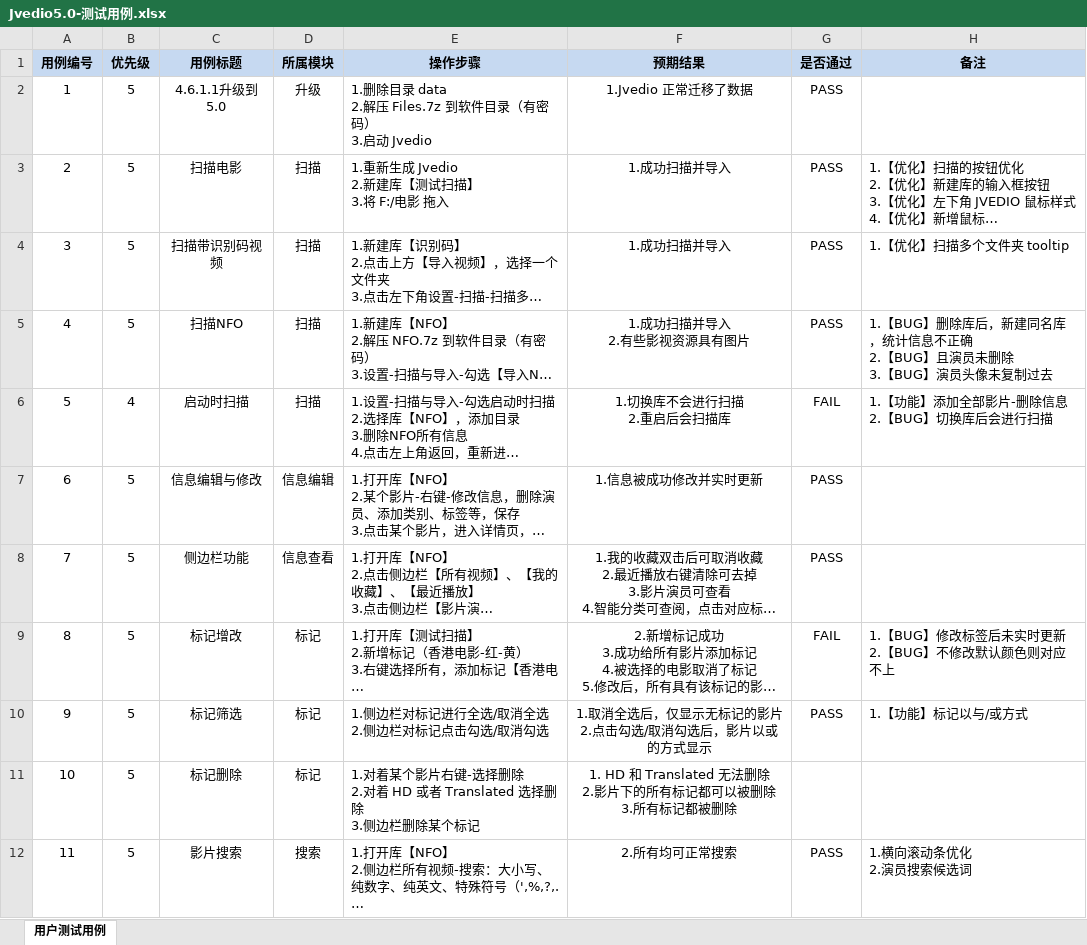
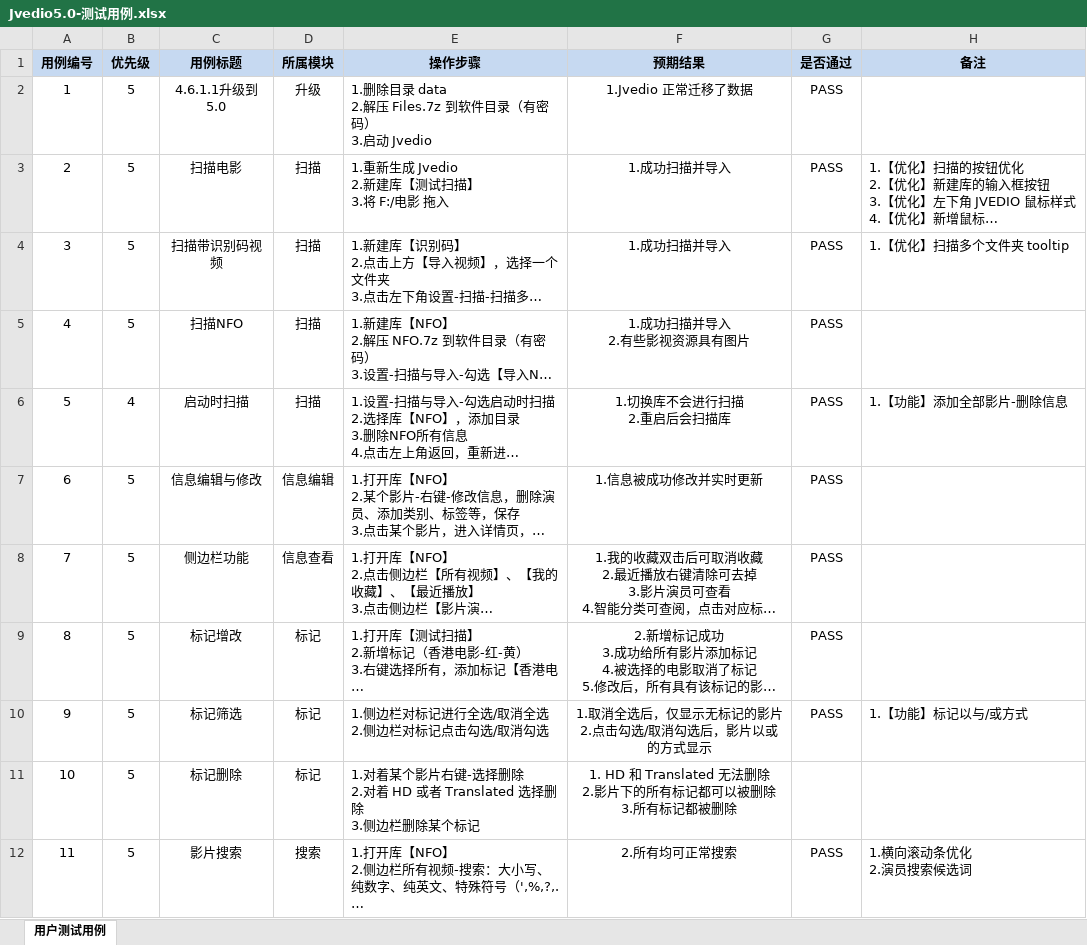
Before and after one commit to hitchao/Jvedio, an Excel workbook: Jvedio-WPF/Jvedio.Test/测试记录/Jvedio5.0-测试用例.xlsx, sheet 用户测试用例, drawn as a sheet; only a part is shown; long unchanged cells end in …; values as stored, in another font and other column widths than the file's, no borders; conditional formats not drawn; ↵ is a line break in a cell; the diff names each change by its address in the sheet, - before the commit and + after, or states it on an @@ line.

```diff
--- a/Jvedio-WPF/Jvedio.Test/测试记录/Jvedio5.0-测试用例.xlsx (sheet 用户测试用例)
+++ b/Jvedio-WPF/Jvedio.Test/测试记录/Jvedio5.0-测试用例.xlsx (sheet 用户测试用例)
-H5 (备注): 1.【BUG】删除库后，新建同名库，统计信息不正确 ↵ 2.【BUG】且演员未删除 ↵ 3.【BUG】演员头像未复制过去
+H5 (备注): (empty)
-G6 (是否通过): FAIL
+G6 (是否通过): PASS
-H6 (备注): 1.【功能】添加全部影片-删除信息 ↵ 2.【BUG】切换库后会进行扫描
+H6 (备注): 1.【功能】添加全部影片-删除信息
-G9 (是否通过): FAIL
+G9 (是否通过): PASS
-H9 (备注): 1.【BUG】修改标签后未实时更新 ↵ 2.【BUG】不修改默认颜色则对应不上
+H9 (备注): (empty)
```
Also changed, not shown: 4 other files.
